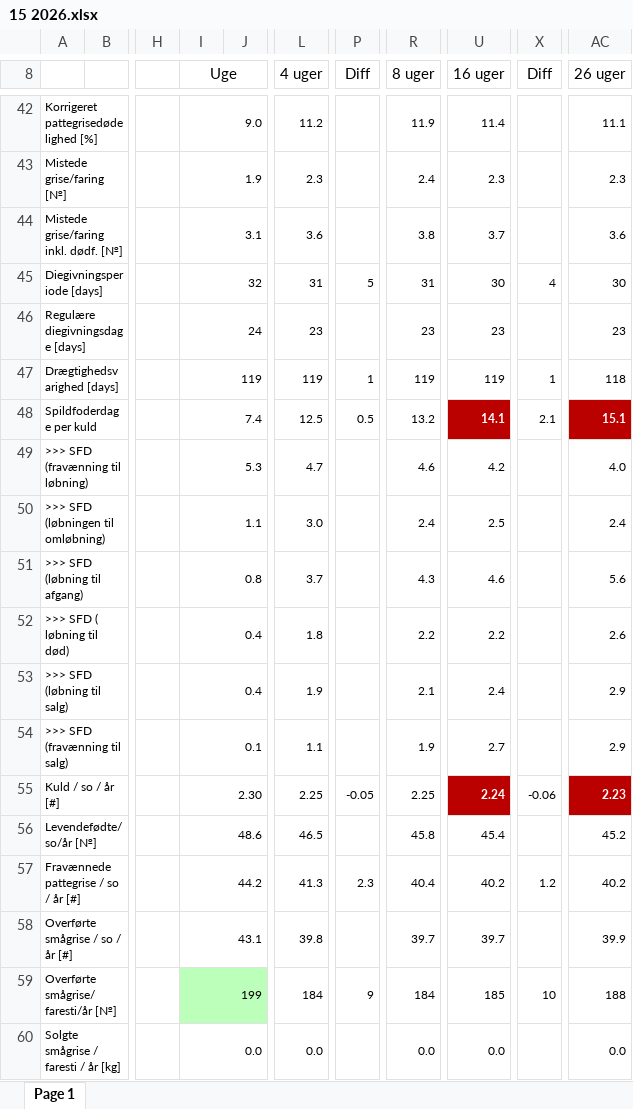
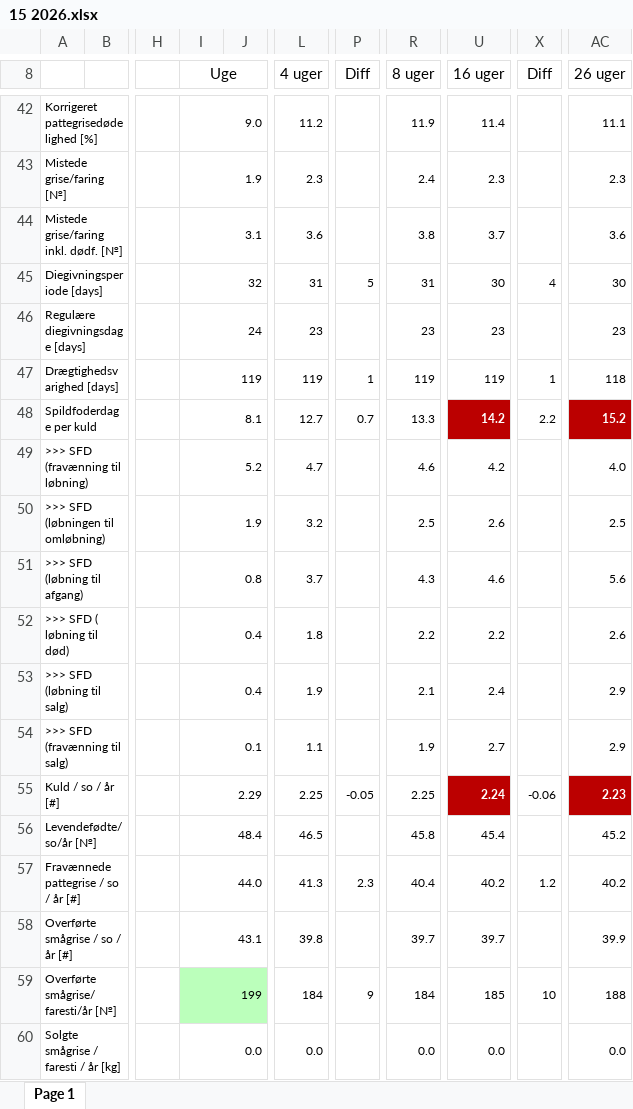
Before and after one commit to jonathan-dk-vn/ny-solvang, an Excel workbook: convert/coudfarms/Input/15 2026.xlsx, sheet Page 1, drawn as a sheet; only a part is shown, gaps mark what is left out; values as stored, in another font and other column widths than the file's, no borders; charts and pictures not drawn; the diff covers the shown part only; the diff names each change by its address in the sheet, - before the commit and + after, or states it on an @@ line.

```diff
--- a/convert/coudfarms/Input/15 2026.xlsx (sheet Page 1)
+++ b/convert/coudfarms/Input/15 2026.xlsx (sheet Page 1)
-I48 (Uge): 7.4
+I48 (Uge): 8.1
-L48 (4 uger): 12.5
+L48 (4 uger): 12.7
-P48 (Diff): 0.5
+P48 (Diff): 0.7
-R48 (8 uger): 13.2
+R48 (8 uger): 13.3
-U48 (16 uger): 14.1
+U48 (16 uger): 14.2
-X48 (Diff): 2.1
+X48 (Diff): 2.2
-AC48 (26 uger): 15.1
+AC48 (26 uger): 15.2
-I49 (Uge): 5.3
+I49 (Uge): 5.2
-I50 (Uge): 1.1
+I50 (Uge): 1.9
-L50 (4 uger): 3.0
+L50 (4 uger): 3.2
-R50 (8 uger): 2.4
+R50 (8 uger): 2.5
-U50 (16 uger): 2.5
+U50 (16 uger): 2.6
-AC50 (26 uger): 2.4
+AC50 (26 uger): 2.5
-I55 (Uge): 2.30
+I55 (Uge): 2.29
-I56 (Uge): 48.6
+I56 (Uge): 48.4
-I57 (Uge): 44.2
+I57 (Uge): 44.0
```
Also changed, not shown: 24 edited cells and cell formats elsewhere in this sheet, charts or pictures.
